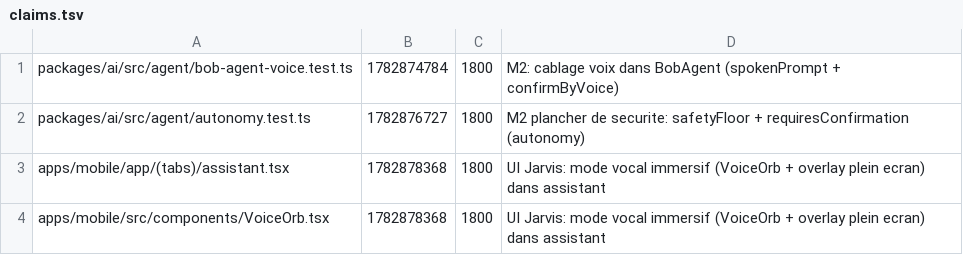
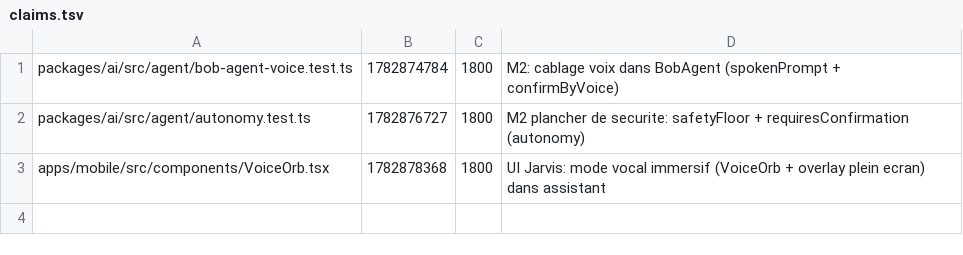
Before and after one commit to GLWebDevAgency/bob-pro, a TSV file: claims.tsv, drawn as a sheet; the diff names each change by its address in the sheet, - before the commit and + after, or states it on an @@ line.

Commit message:
release:apps/mobile/app/(tabs)/assistant.tsx

```diff
--- a/claims.tsv
+++ b/claims.tsv
-row 3: apps/mobile/app/(tabs)/assistant.tsx | 1782878368 | 1800 | UI Jarvis: mode vocal immersif (VoiceOrb + overlay plein ecran) dans assistant
```
Also changed, not shown: 1 other file.
